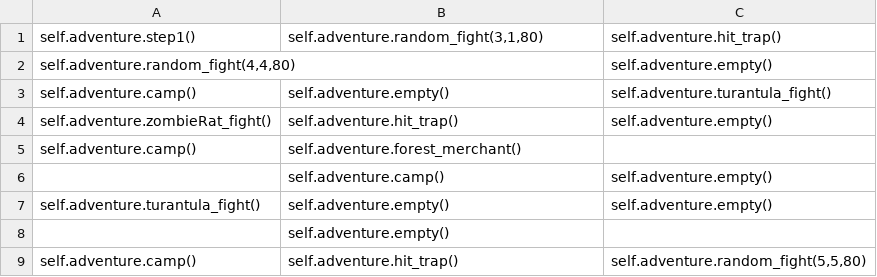
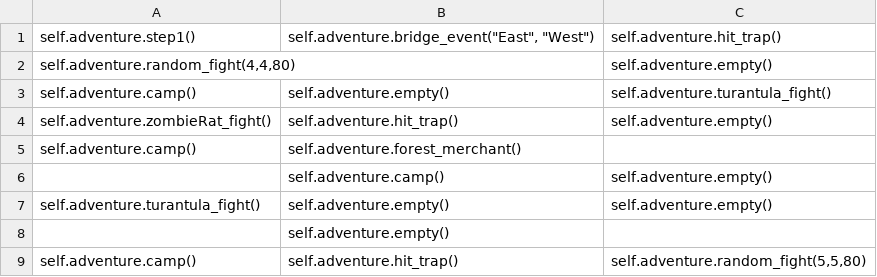
Before and after one commit to mlinea01/Python-Text-Adventure, a CSV file: forestAdventureData.csv, drawn as a sheet.

Commit message:
Added Bridge Event to Forest level
Added a Bridge Event whereby the party comes upon an old rope bridge spanning the length of a gorge. If more than one player tries to cross at the same time, the bridge collapses and the space becomes unpassable. Otherwise, the players continue across to the next space. The argurments passed to the bridge_event method determine what directions the players move to when they cross or fail to cross respectively.

```diff
--- a/forestAdventureData.csv
+++ b/forestAdventureData.csv
@@ -1,2 +1,2 @@
-self.adventure.step1(),"self.adventure.random_fight(3,1,80)",self.adventure.hit_trap()
+self.adventure.step1(),"self.adventure.bridge_event(""East"", ""West"")",self.adventure.hit_trap()
 "self.adventure.random_fight(4,4,80)",,self.adventure.empty()
```
Also changed, not shown: 3 other files.
